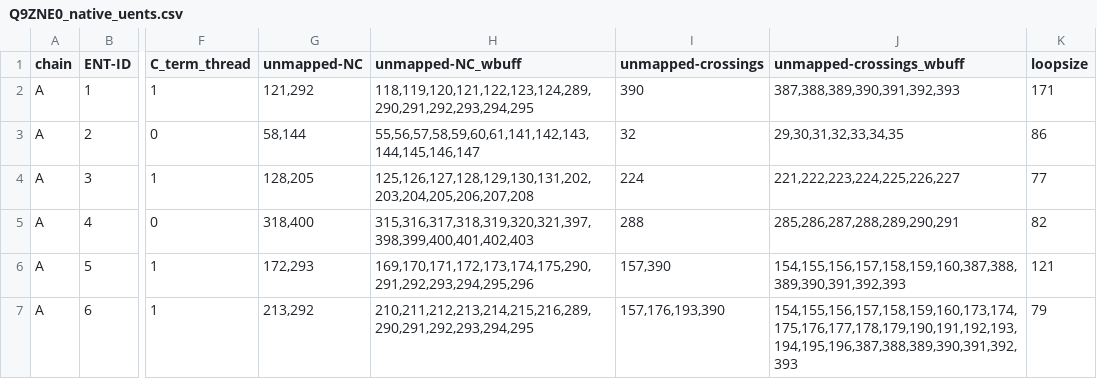
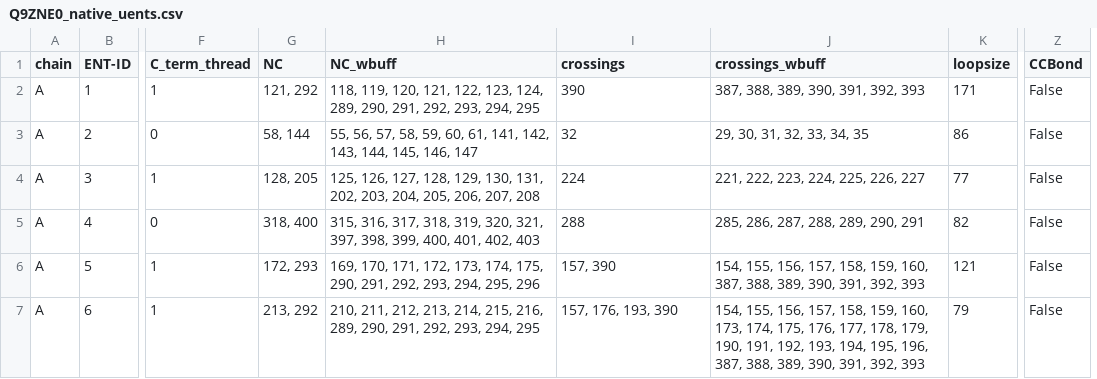
Before and after one commit to obrien-lab-psu/native_state_only_prot_entanglement_analysis, a CSV file: EntFeatures/uent_features_lib/Q9ZNE0_native_uents.csv, drawn as a sheet; only a part is shown, gaps mark what is left out; removed rows and columns are numbered as before the commit, all else as after; the diff names each change by its address in the sheet, - before the commit and + after, or states it on an @@ line.

```diff
--- a/EntFeatures/uent_features_lib/Q9ZNE0_native_uents.csv
+++ b/EntFeatures/uent_features_lib/Q9ZNE0_native_uents.csv
-column G (unmapped-NC), rows 2-7: 121,292 | 58,144 | 128,205 | 318,400 | 172,293 | 213,292
-column H (unmapped-NC_wbuff), rows 2-7: 118,119,120,121,122,123,124,289,290,291,292,293,294,295 | 55,56,57,58,59,60,61,141,142,143,144,145,146,147 | 125,126,127,128,129,130,131,202,203,204,205,206,207,208 | 315,316,317,318,319,320,321,397,398,399,400,401,402,403 | 169,170,171,172,173,174,175,290,291,292,293,294,295,296 | 210,211,212,213,214,215,216,289,290,291,292,293,294,295
+column G (NC), rows 2-7: 121, 292 | 58, 144 | 128, 205 | 318, 400 | 172, 293 | 213, 292
+column H (NC_wbuff), rows 2-7: 118, 119, 120, 121, 122, 123, 124, 289, 290, 291, 292, 293, 294, 295 | 55, 56, 57, 58, 59, 60, 61, 141, 142, 143, 144, 145, 146, 147 | 125, 126, 127, 128, 129, 130, 131, 202, 203, 204, 205, 206, 207, 208 | 315, 316, 317, 318, 319, 320, 321, 397, 398, 399, 400, 401, 402, 403 | 169, 170, 171, 172, 173, 174, 175, 290, 291, 292, 293, 294, 295, 296 | 210, 211, 212, 213, 214, 215, 216, 289, 290, 291, 292, 293, 294, 295
-column J (unmapped-crossings_wbuff), rows 2-7: 387,388,389,390,391,392,393 | 29,30,31,32,33,34,35 | 221,222,223,224,225,226,227 | 285,286,287,288,289,290,291 | 154,155,156,157,158,159,160,387,388,389,390,391,392,393 | 154,155,156,157,158,159,160,173,174,175,176,177,178,179,190,191,192,193,194,195,196,387,388,389,390,391,392,393
+column J (crossings_wbuff), rows 2-7: 387, 388, 389, 390, 391, 392, 393 | 29, 30, 31, 32, 33, 34, 35 | 221, 222, 223, 224, 225, 226, 227 | 285, 286, 287, 288, 289, 290, 291 | 154, 155, 156, 157, 158, 159, 160, 387, 388, 389, 390, 391, 392, 393 | 154, 155, 156, 157, 158, 159, 160, 173, 174, 175, 176, 177, 178, 179, 190, 191, 192, 193, 194, 195, 196, 387, 388, 389, 390, 391, 392, 393
+column Z (CCBond), rows 2-7: all False
-I1: unmapped-crossings
+I1: crossings
-I6 (crossings): 157,390
+I6 (crossings): 157, 390
-I7 (crossings): 157,176,193,390
+I7 (crossings): 157, 176, 193, 390
```
Also changed, not shown: EntFeatures/uent_features_lib/P0AD61_native_uents.csv, EntFeatures/uent_features_lib/P28631_native_uents.csv, 9 other files.
